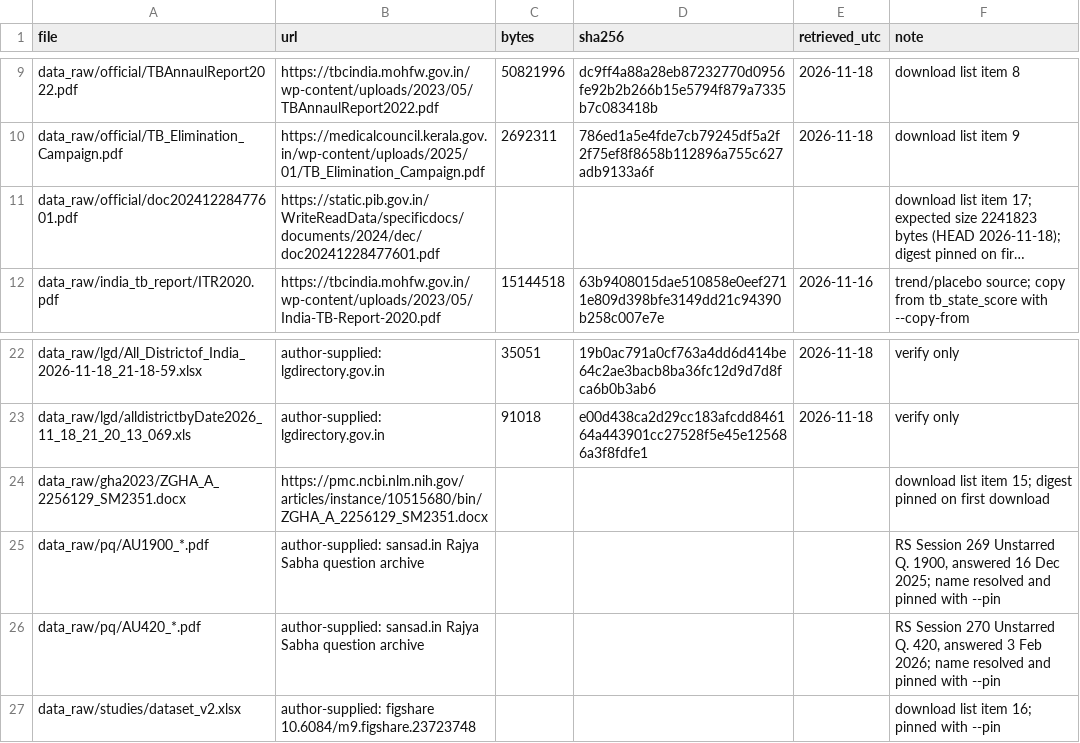
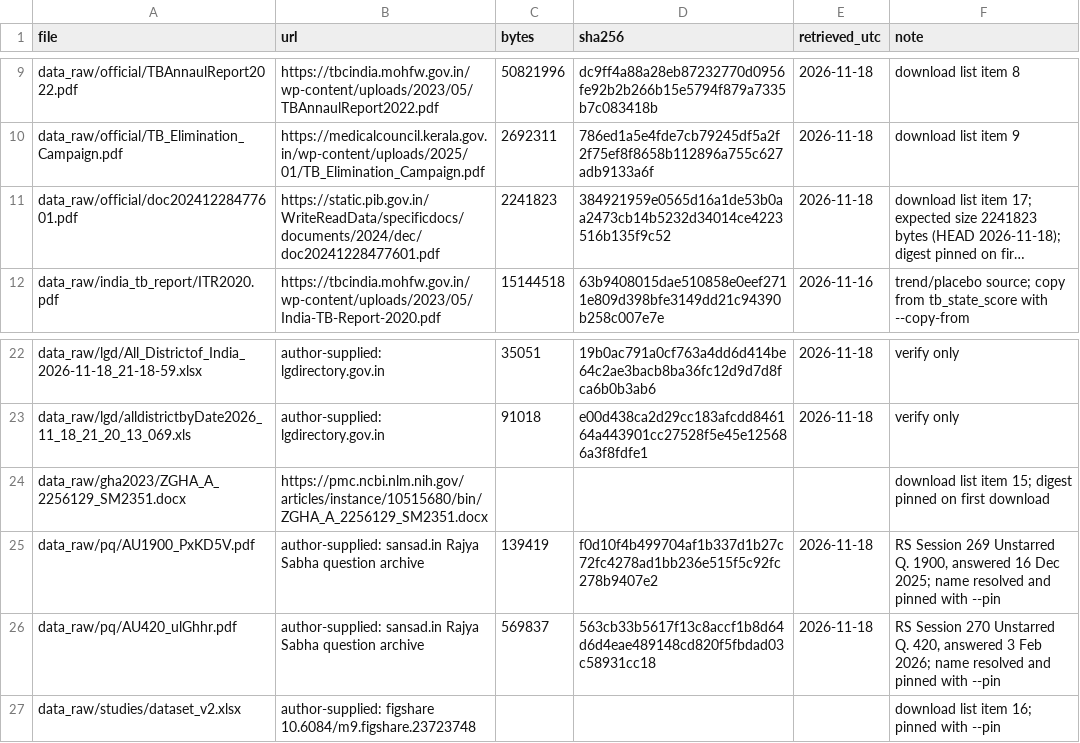
Before and after one commit to hssling/india-tb-acf-campaign, a CSV file: data/source_manifest.csv, drawn as a sheet; only a part is shown, gaps mark what is left out; long unchanged cells end in …; removed rows and columns are numbered as before the commit, all else as after; the diff names each change by its address in the sheet, - before the commit and + after, or states it on an @@ line.

```diff
--- a/data/source_manifest.csv
+++ b/data/source_manifest.csv
-C11 (bytes): (empty)
+C11 (bytes): 2241823
-D11 (sha256): (empty)
+D11 (sha256): 384921959e0565d16a1de53b0aa2473cb14b5232d34014ce4223516b135f9c52
-E11 (retrieved_utc): (empty)
+E11 (retrieved_utc): 2026-11-18
-row 25: data_raw/pq/AU1900_*.pdf | author-supplied: sansad.in Rajya Sabha question archive |  |  |  | RS Session 269 Unstarred Q. 1900, answered 16 Dec 2025; name resolved and pinned with --pin
-row 26: data_raw/pq/AU420_*.pdf | author-supplied: sansad.in Rajya Sabha question archive |  |  |  | RS Session 270 Unstarred Q. 420, answered 3 Feb 2026; name resolved and pinned with --pin
+row 25: data_raw/pq/AU1900_PxKD5V.pdf | author-supplied: sansad.in Rajya Sabha question archive | 139419 | f0d10f4b499704af1b337d1b27c72fc4278ad1bb236e515f5c92fc278b9407e2 | 2026-11-18 | RS Session 269 Unstarred Q. 1900, answered 16 Dec 2025; name resolved and pinned with --pin
+row 26: data_raw/pq/AU420_ulGhhr.pdf | author-supplied: sansad.in Rajya Sabha question archive | 569837 | 563cb33b5617f13c8accf1b8d64d6d4eae489148cd820f5fbdad03c58931cc18 | 2026-11-18 | RS Session 270 Unstarred Q. 420, answered 3 Feb 2026; name resolved and pinned with --pin
```
